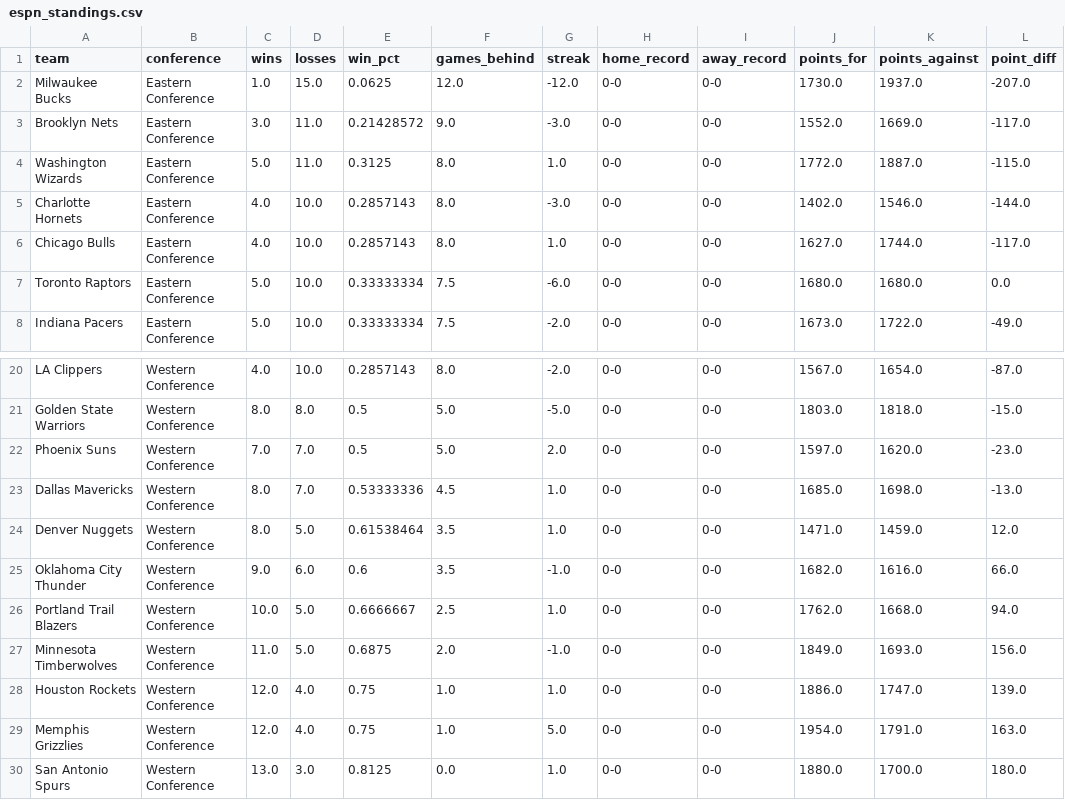
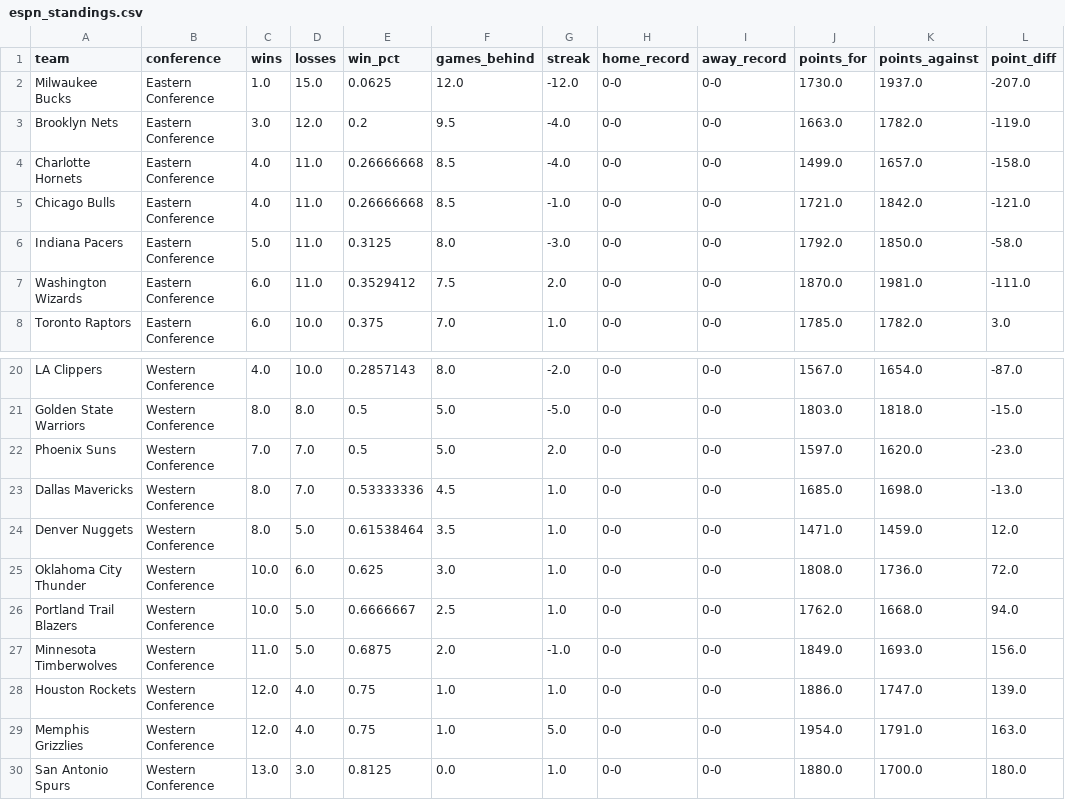
Before and after one commit to Thakky001/NBA, a CSV file: data/raw/espn_standings.csv, drawn as a sheet; only a part is shown, gaps mark what is left out; the diff covers the shown part only.

```diff
--- a/data/raw/espn_standings.csv
+++ b/data/raw/espn_standings.csv
@@ -2,7 +2,7 @@ team,conference,wins,losses,win_pct,games_behind,streak,home_record,away_record,
 Milwaukee Bucks,Eastern Conference,1.0,15.0,0.0625,12.0,-12.0,0-0,0-0,1730.0,1937.0,-207.0
-Brooklyn Nets,Eastern Conference,3.0,11.0,0.21428572,9.0,-3.0,0-0,0-0,1552.0,1669.0,-117.0
-Washington Wizards,Eastern Conference,5.0,11.0,0.3125,8.0,1.0,0-0,0-0,1772.0,1887.0,-115.0
-Charlotte Hornets,Eastern Conference,4.0,10.0,0.2857143,8.0,-3.0,0-0,0-0,1402.0,1546.0,-144.0
-Chicago Bulls,Eastern Conference,4.0,10.0,0.2857143,8.0,1.0,0-0,0-0,1627.0,1744.0,-117.0
-Toronto Raptors,Eastern Conference,5.0,10.0,0.33333334,7.5,-6.0,0-0,0-0,1680.0,1680.0,0.0
-Indiana Pacers,Eastern Conference,5.0,10.0,0.33333334,7.5,-2.0,0-0,0-0,1673.0,1722.0,-49.0
+Brooklyn Nets,Eastern Conference,3.0,12.0,0.2,9.5,-4.0,0-0,0-0,1663.0,1782.0,-119.0
+Charlotte Hornets,Eastern Conference,4.0,11.0,0.26666668,8.5,-4.0,0-0,0-0,1499.0,1657.0,-158.0
+Chicago Bulls,Eastern Conference,4.0,11.0,0.26666668,8.5,-1.0,0-0,0-0,1721.0,1842.0,-121.0
+Indiana Pacers,Eastern Conference,5.0,11.0,0.3125,8.0,-3.0,0-0,0-0,1792.0,1850.0,-58.0
+Washington Wizards,Eastern Conference,6.0,11.0,0.3529412,7.5,2.0,0-0,0-0,1870.0,1981.0,-111.0
+Toronto Raptors,Eastern Conference,6.0,10.0,0.375,7.0,1.0,0-0,0-0,1785.0,1782.0,3.0
@@ -24,3 +24,3 @@ Dallas Mavericks,Western Conference,8.0,7.0,0.53333336,4.5,1.0,0-0,0-0,1685.0,16
 Denver Nuggets,Western Conference,8.0,5.0,0.61538464,3.5,1.0,0-0,0-0,1471.0,1459.0,12.0
-Oklahoma City Thunder,Western Conference,9.0,6.0,0.6,3.5,-1.0,0-0,0-0,1682.0,1616.0,66.0
+Oklahoma City Thunder,Western Conference,10.0,6.0,0.625,3.0,1.0,0-0,0-0,1808.0,1736.0,72.0
 Portland Trail Blazers,Western Conference,10.0,5.0,0.6666667,2.5,1.0,0-0,0-0,1762.0,1668.0,94.0
```
Also changed, not shown: 1 added row, 1 removed row and 28 edited cells elsewhere in this file, data/raw/espn_recent_games.csv, data/raw/nba_api_game_logs.csv.
